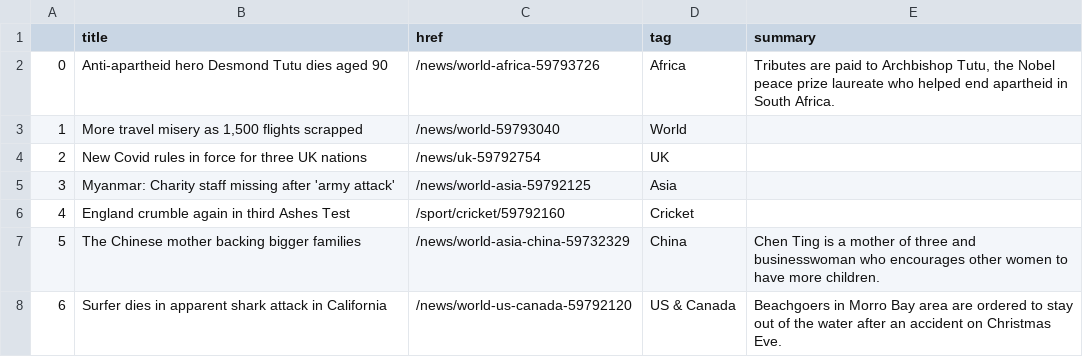
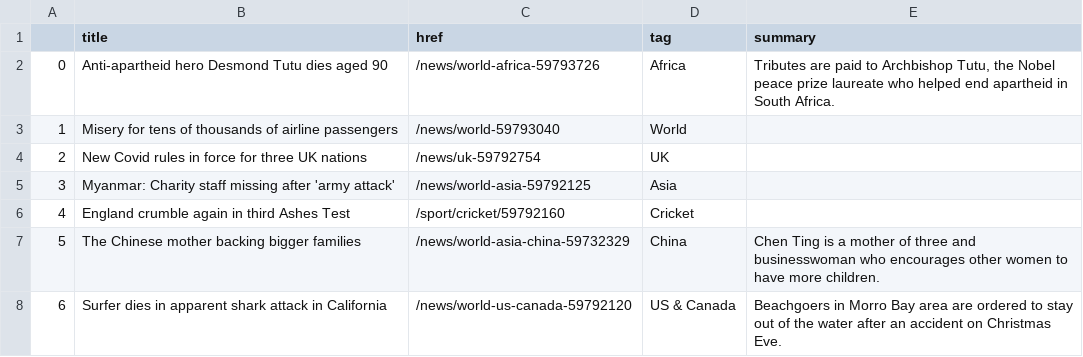
Before and after one commit to msalexford/automatic-scraper, a CSV file: bbc-headlines.csv, drawn as a sheet; only a part is shown.

```diff
--- a/bbc-headlines.csv
+++ b/bbc-headlines.csv
@@ -2,3 +2,3 @@
 0,Anti-apartheid hero Desmond Tutu dies aged 90,/news/world-africa-59793726,Africa,"Tributes are paid to Archbishop Tutu, the Nobel peace prize laureate who helped end apartheid in South Africa."
-1,"More travel misery as 1,500 flights scrapped",/news/world-59793040,World,
+1,Misery for tens of thousands of airline passengers,/news/world-59793040,World,
 2,New Covid rules in force for three UK nations,/news/uk-59792754,UK,
```
